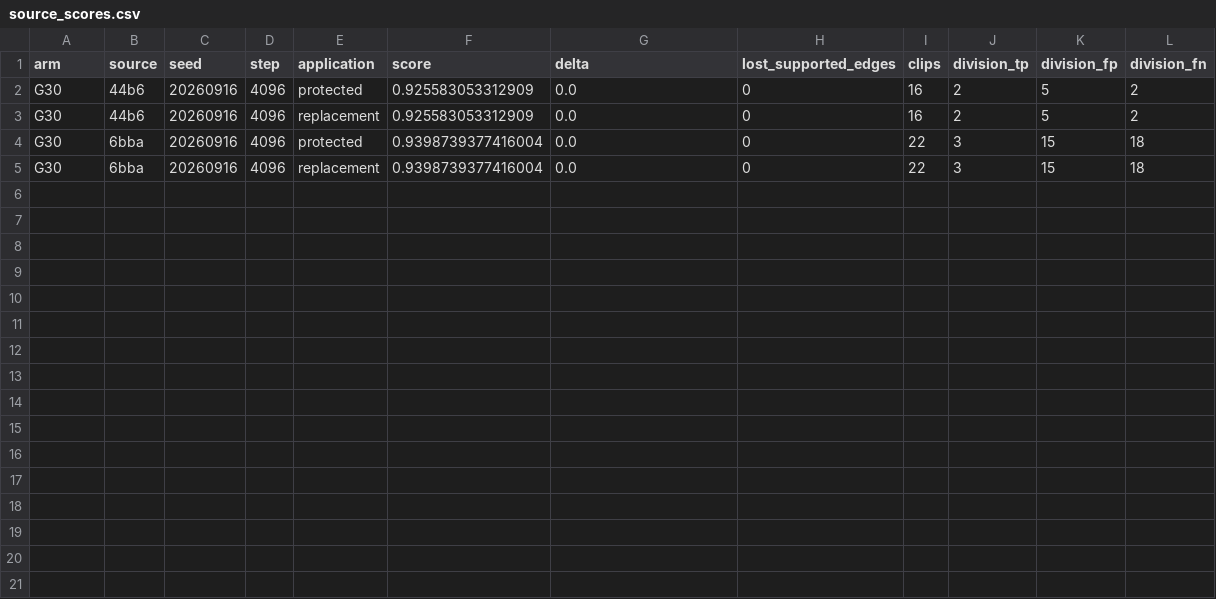
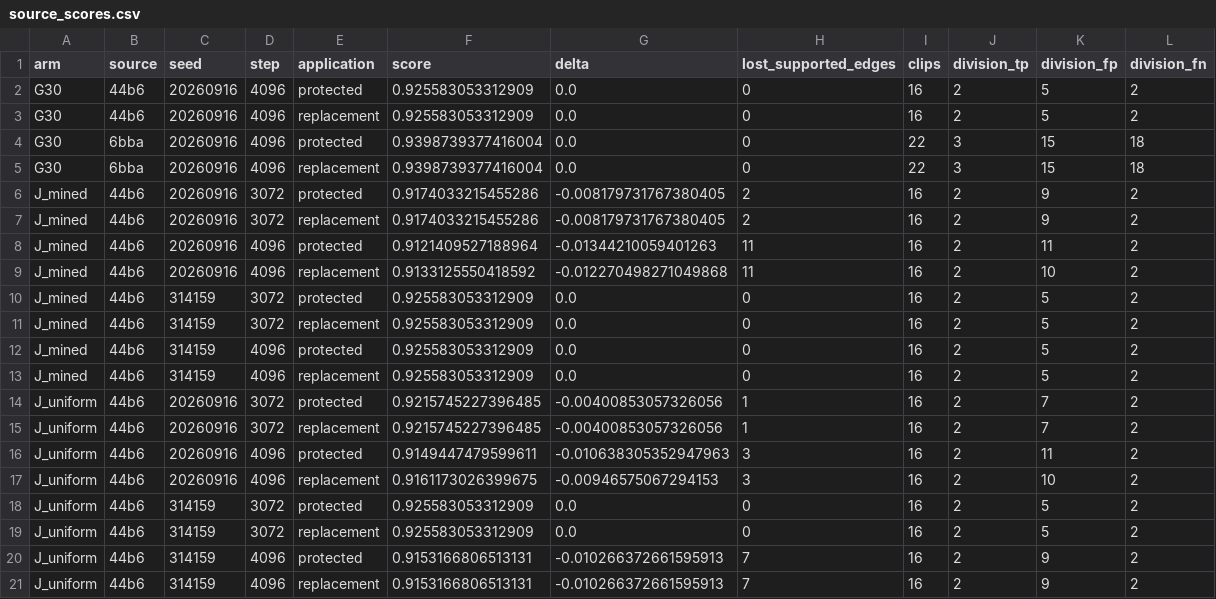
Before and after one commit to matheuspf/cell-tracking, a CSV file: results/division-generalization-v2/source_scores.csv, drawn as a sheet.

Commit message:
Record complete 44b6 source screens and duration decisions

```diff
--- a/results/division-generalization-v2/source_scores.csv
+++ b/results/division-generalization-v2/source_scores.csv
@@ -5 +5,17 @@ G30,6bba,20260916,4096,protected,0.9398739377416004,0.0,0,22,3,15,18
 G30,6bba,20260916,4096,replacement,0.9398739377416004,0.0,0,22,3,15,18
+J_mined,44b6,20260916,3072,protected,0.9174033215455286,-0.008179731767380405,2,16,2,9,2
+J_mined,44b6,20260916,3072,replacement,0.9174033215455286,-0.008179731767380405,2,16,2,9,2
+J_mined,44b6,20260916,4096,protected,0.9121409527188964,-0.01344210059401263,11,16,2,11,2
+J_mined,44b6,20260916,4096,replacement,0.9133125550418592,-0.012270498271049868,11,16,2,10,2
+J_mined,44b6,314159,3072,protected,0.925583053312909,0.0,0,16,2,5,2
+J_mined,44b6,314159,3072,replacement,0.925583053312909,0.0,0,16,2,5,2
+J_mined,44b6,314159,4096,protected,0.925583053312909,0.0,0,16,2,5,2
+J_mined,44b6,314159,4096,replacement,0.925583053312909,0.0,0,16,2,5,2
+J_uniform,44b6,20260916,3072,protected,0.9215745227396485,-0.00400853057326056,1,16,2,7,2
+J_uniform,44b6,20260916,3072,replacement,0.9215745227396485,-0.00400853057326056,1,16,2,7,2
+J_uniform,44b6,20260916,4096,protected,0.9149447479599611,-0.010638305352947963,3,16,2,11,2
+J_uniform,44b6,20260916,4096,replacement,0.9161173026399675,-0.00946575067294153,3,16,2,10,2
+J_uniform,44b6,314159,3072,protected,0.925583053312909,0.0,0,16,2,5,2
+J_uniform,44b6,314159,3072,replacement,0.925583053312909,0.0,0,16,2,5,2
+J_uniform,44b6,314159,4096,protected,0.9153166806513131,-0.010266372661595913,7,16,2,9,2
+J_uniform,44b6,314159,4096,replacement,0.9153166806513131,-0.010266372661595913,7,16,2,9,2
```
Also changed, not shown: 8 other files.
